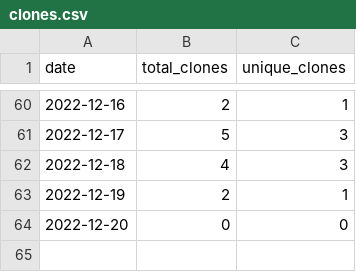
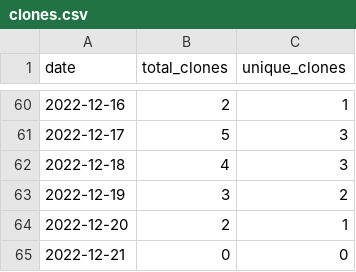
Before and after one commit to merrymitch/COMP3700, a CSV file: .traffic/clones.csv, drawn as a sheet; only a part is shown, gaps mark what is left out.

Commit message:
Updating repository traffic

```diff
--- a/.traffic/clones.csv
+++ b/.traffic/clones.csv
@@ -62,3 +62,4 @@ date,total_clones,unique_clones
 2022-12-18,4,3
-2022-12-19,2,1
-2022-12-20,0,0
+2022-12-19,3,2
+2022-12-20,2,1
+2022-12-21,0,0
```
Also changed, not shown: .traffic/views.csv, 3 other files.
